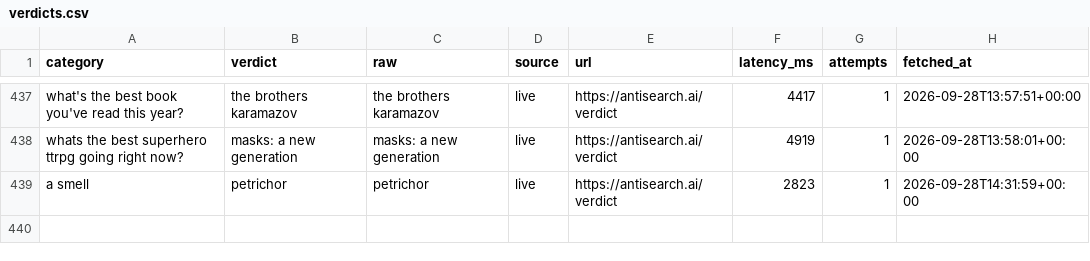
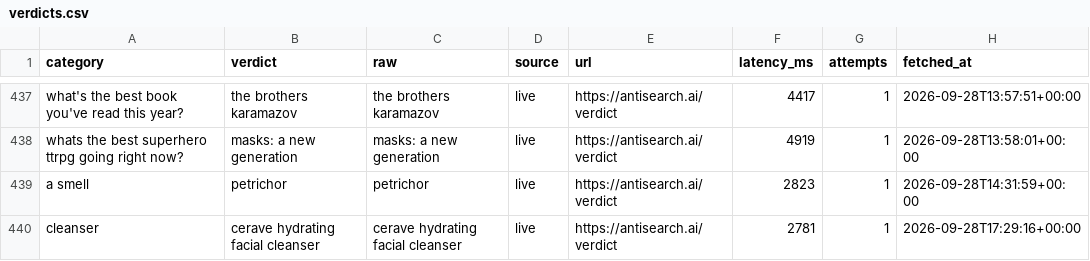
Before and after one commit to everfields/antisearch-automation, a CSV file: verdicts.csv, drawn as a sheet; only a part is shown, gaps mark what is left out.

```diff
--- a/verdicts.csv
+++ b/verdicts.csv
@@ -439 +439,2 @@ whats the best superhero ttrpg going right now?,masks: a new generation,masks: a
 a smell,petrichor,petrichor,live,https://antisearch.ai/verdict,2823,1,2026-09-28T14:31:59+00:00
+cleanser,cerave hydrating facial cleanser,cerave hydrating facial cleanser,live,https://antisearch.ai/verdict,2781,1,2026-09-28T17:29:16+00:00
```
Also changed, not shown: posts.csv, 1 other file.
